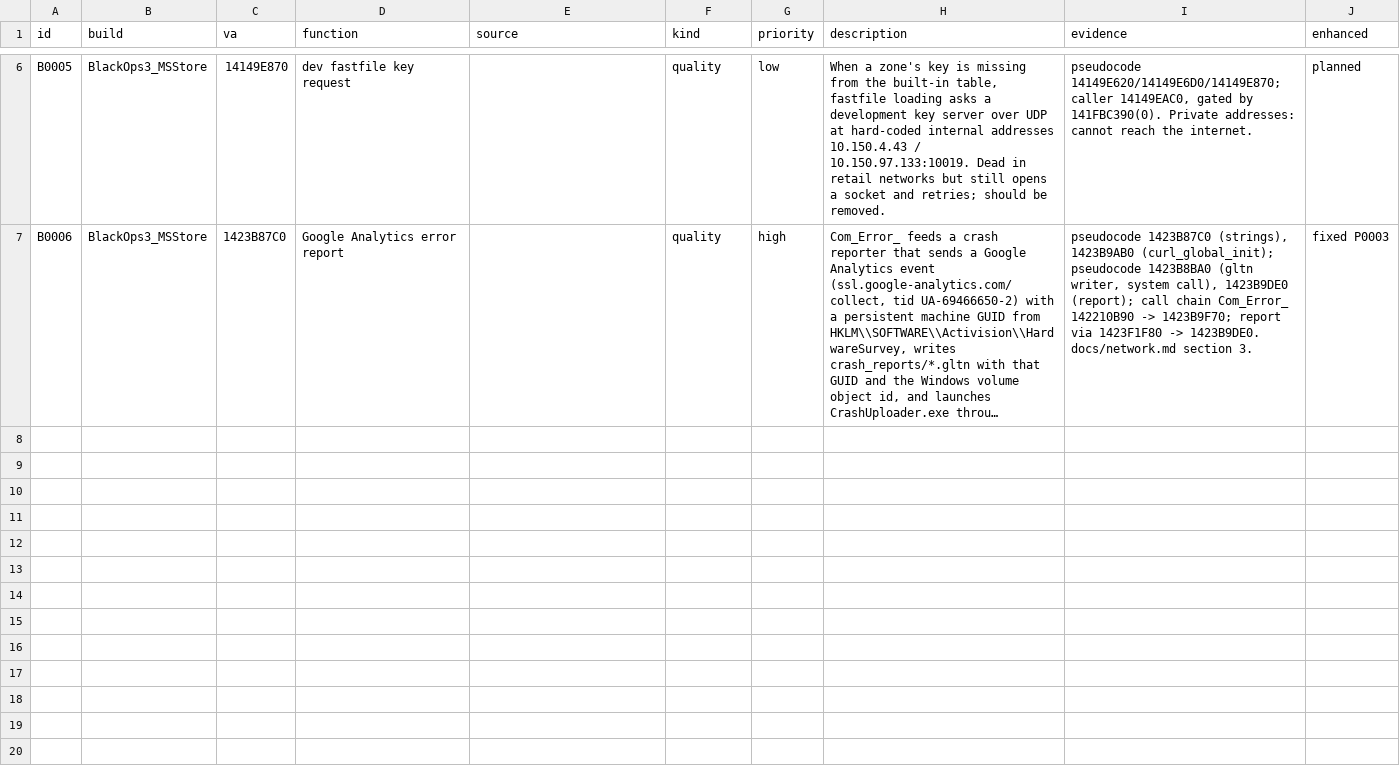
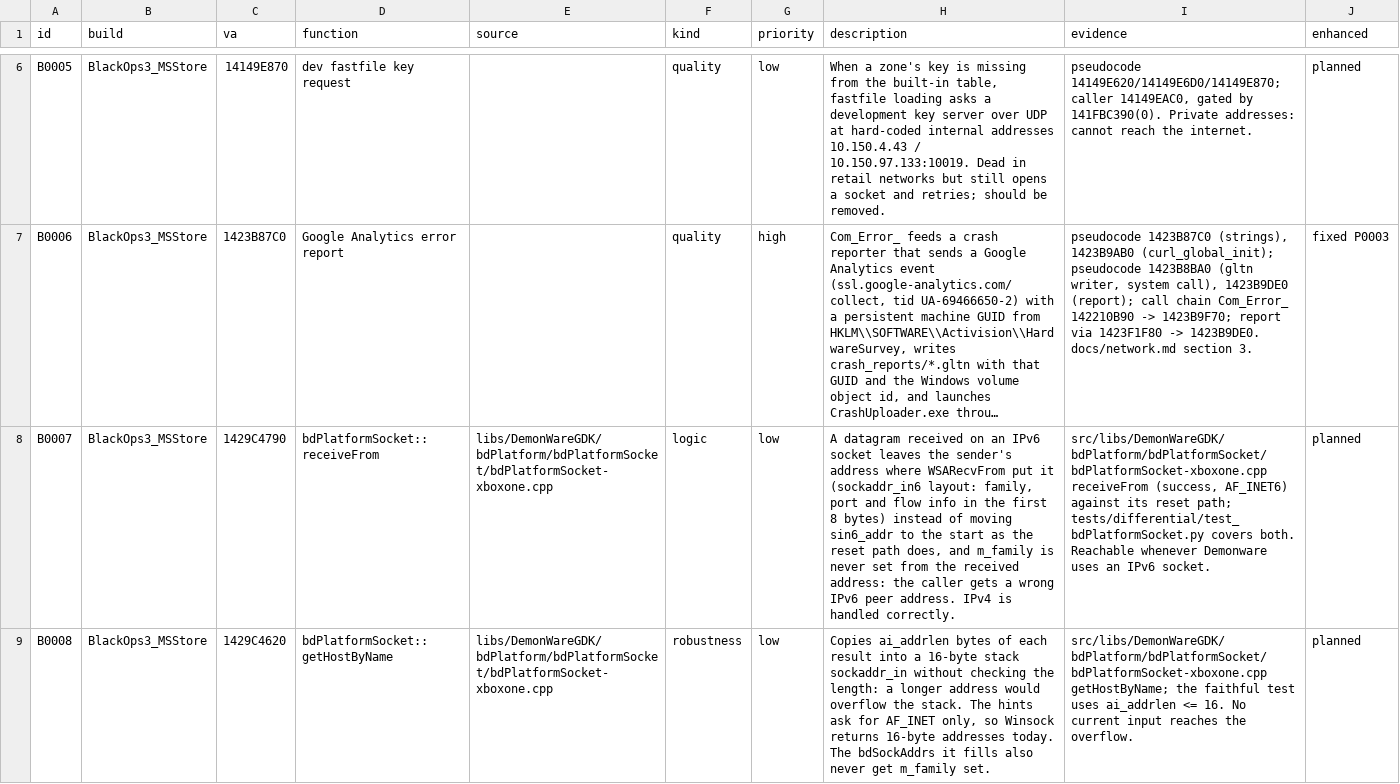
Before and after one commit to lizardpeter/black-ops-3-decomp, a TSV file: records/bugs.tsv, drawn as a sheet; only a part is shown, gaps mark what is left out; long unchanged cells end in …; the diff covers the shown part only; the diff names each change by its address in the sheet, - before the commit and + after, or states it on an @@ line.

```diff
--- a/records/bugs.tsv
+++ b/records/bugs.tsv
+row 8: B0007 | BlackOps3_MSStore | 1429C4790 | bdPlatformSocket::receiveFrom | libs/DemonWareGDK/bdPlatform/bdPlatformSocket/bdPlatformSocket-xboxone.cpp | logic | low | A datagram received on an IPv6 socket leaves the sender's address where WSARecvFrom put it (sockaddr_in6 layout: family, port and flow info in the first 8 bytes) instead of moving sin6_addr to the start as the reset path does, and m_family is never set from the received address: the caller gets a wrong IPv6 peer address. IPv4 is handled correctly. | src/libs/DemonWareGDK/bdPlatform/bdPlatformSocket/bdPlatformSocket-xboxone.cpp receiveFrom (success, AF_INET6) against its reset path; tests/differential/test_bdPlatformSocket.py covers both. Reachable whenever Demonware uses an IPv6 socket. | planned
+row 9: B0008 | BlackOps3_MSStore | 1429C4620 | bdPlatformSocket::getHostByName | libs/DemonWareGDK/bdPlatform/bdPlatformSocket/bdPlatformSocket-xboxone.cpp | robustness | low | Copies ai_addrlen bytes of each result into a 16-byte stack sockaddr_in without checking the length: a longer address would overflow the stack. The hints ask for AF_INET only, so Winsock returns 16-byte addresses today. The bdSockAddrs it fills also never get m_family set. | src/libs/DemonWareGDK/bdPlatform/bdPlatformSocket/bdPlatformSocket-xboxone.cpp getHostByName; the faithful test uses ai_addrlen <= 16. No current input reaches the overflow. | planned
```
Also changed, not shown: 1 added row elsewhere in this file, analysis/BlackOps3_MSStore/net/callers.tsv, analysis/BlackOps3_MSStore/net/functions.tsv, 19 other files.
